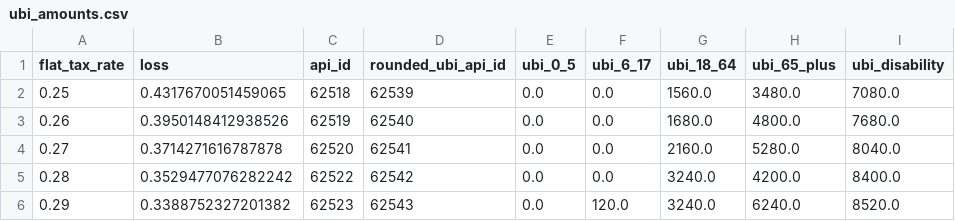
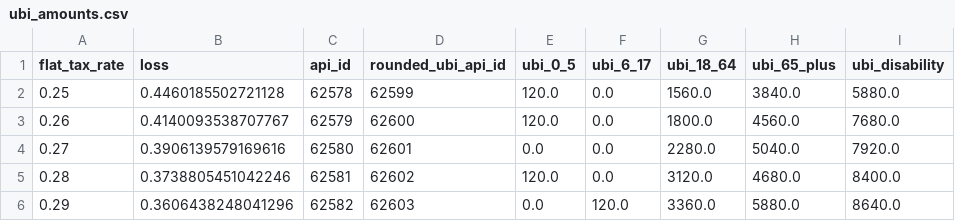
Before and after one commit to PolicyEngine/blank-slate-ubi-in-the-us, a CSV file: ubi_amounts.csv, drawn as a sheet; only a part is shown; the diff covers the shown part only.

```diff
--- a/ubi_amounts.csv
+++ b/ubi_amounts.csv
@@ -1,6 +1,6 @@
 flat_tax_rate,loss,api_id,rounded_ubi_api_id,ubi_0_5,ubi_6_17,ubi_18_64,ubi_65_plus,ubi_disability
-0.25,0.4317670051459065,62518,62539,0.0,0.0,1560.0,3480.0,7080.0
-0.26,0.3950148412938526,62519,62540,0.0,0.0,1680.0,4800.0,7680.0
-0.27,0.3714271616787878,62520,62541,0.0,0.0,2160.0,5280.0,8040.0
-0.28,0.3529477076282242,62522,62542,0.0,0.0,3240.0,4200.0,8400.0
-0.29,0.3388752327201382,62523,62543,0.0,120.0,3240.0,6240.0,8520.0
+0.25,0.4460185502721128,62578,62599,120.0,0.0,1560.0,3840.0,5880.0
+0.26,0.4140093538707767,62579,62600,120.0,0.0,1800.0,4560.0,7680.0
+0.27,0.3906139579169616,62580,62601,0.0,0.0,2280.0,5040.0,7920.0
+0.28,0.3738805451042246,62581,62602,120.0,0.0,3120.0,4680.0,8400.0
+0.29,0.3606438248041296,62582,62603,0.0,120.0,3360.0,5880.0,8640.0
```
Also changed, not shown: 108 edited cells elsewhere in this file, optimisation_results.csv, 2 other files.
